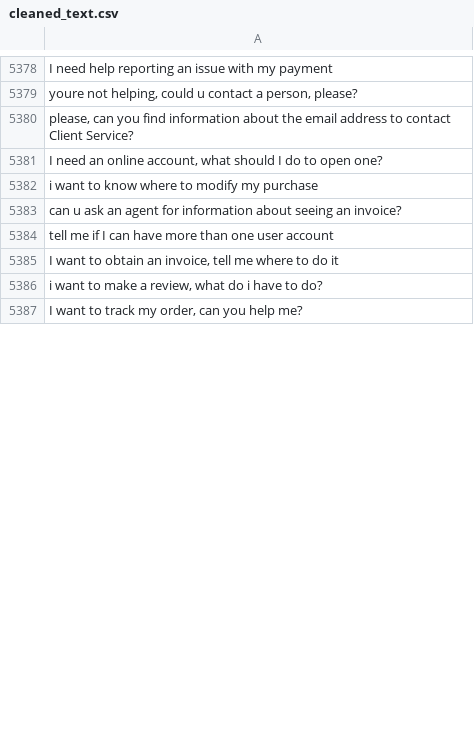
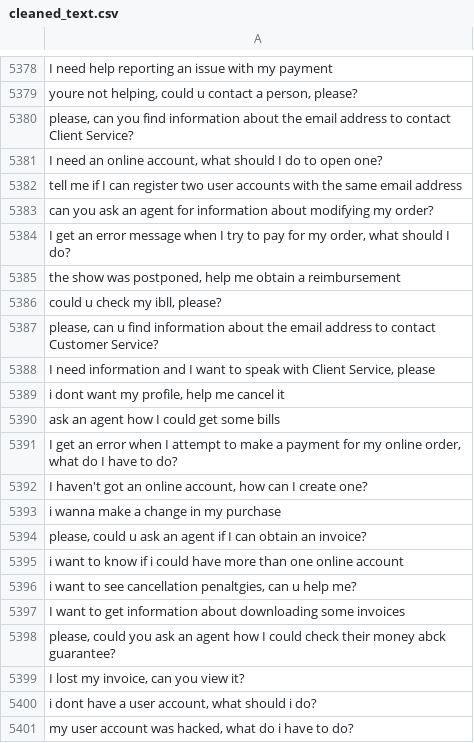
Before and after one commit to MuhammadHabibna/faq-topic-radar, a CSV file: preprocessing/faq_dataset_preprocessing/cleaned_text.csv, drawn as a sheet; only a part is shown, gaps mark what is left out; the shorter side is filled out with more unchanged rows; the diff covers the shown part only.

```diff
--- a/preprocessing/faq_dataset_preprocessing/cleaned_text.csv
+++ b/preprocessing/faq_dataset_preprocessing/cleaned_text.csv
@@ -5381 +5381,21 @@ I need help reporting an issue with my payment
 "I need an online account, what should I do to open one?"
+tell me if I can register two user accounts with the same email address
+can you ask an agent for information about modifying my order?
+"I get an error message when I try to pay for my order, what should I do?"
+"the show was postponed, help me obtain a reimbursement"
+"could u check my ibll, please?"
+"please, can u find information about the email address to contact Customer Service?"
+"I need information and I want to speak with Client Service, please"
+"i dont want my profile, help me cancel it"
+ask an agent how I could get some bills
+"I get an error when I attempt to make a payment for my online order, what do I have to do?"
+"I haven't got an online account, how can I create one?"
+i wanna make a change in my purchase
+"please, could u ask an agent if I can obtain an invoice?"
+i want to know if i could have more than one online account
+"i want to see cancellation penaltgies, can u help me?"
+I want to get information about downloading some invoices
+"please, could you ask an agent how I could check their money abck guarantee?"
+"I lost my invoice, can you view it?"
+"i dont have a user account, what should i do?"
+"my user account was hacked, what do i have to do?"
```
Also changed, not shown: 73 added rows and 5 removed rows elsewhere in this file, 1 other file.
